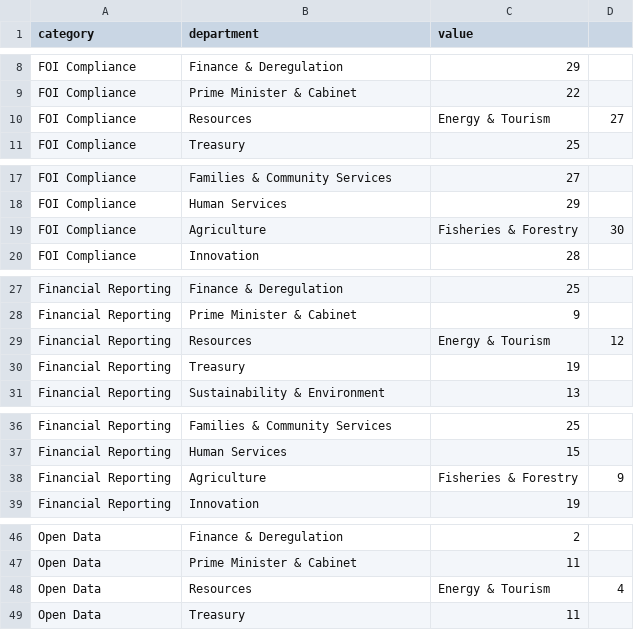
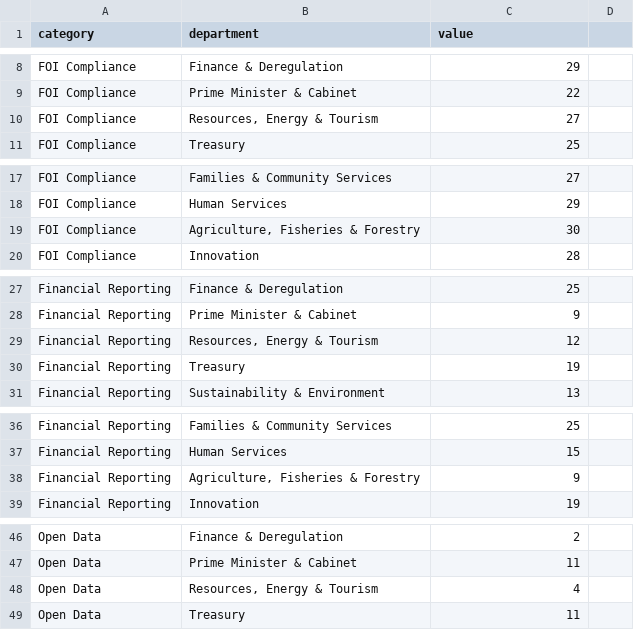
Before and after one commit to robertdapice/theopenindex, a CSV file: public/data.csv, drawn as a sheet; only a part is shown, gaps mark what is left out; the diff covers the shown part only.

Commit message:
Updated data

```diff
--- a/public/data.csv
+++ b/public/data.csv
@@ -9,3 +9,3 @@ FOI Compliance,Finance & Deregulation,29
 FOI Compliance,Prime Minister & Cabinet,22
-FOI Compliance,Resources, Energy & Tourism,27
+FOI Compliance,"Resources, Energy & Tourism",27
 FOI Compliance,Treasury,25
@@ -18,3 +18,3 @@ FOI Compliance,Families & Community Services,27
 FOI Compliance,Human Services,29
-FOI Compliance,Agriculture, Fisheries & Forestry,30
+FOI Compliance,"Agriculture, Fisheries & Forestry",30
 FOI Compliance,Innovation,28
@@ -28,3 +28,3 @@ Financial Reporting,Finance & Deregulation,25
 Financial Reporting,Prime Minister & Cabinet,9
-Financial Reporting,Resources, Energy & Tourism,12
+Financial Reporting,"Resources, Energy & Tourism",12
 Financial Reporting,Treasury,19
@@ -37,3 +37,3 @@ Financial Reporting,Families & Community Services,25
 Financial Reporting,Human Services,15
-Financial Reporting,Agriculture, Fisheries & Forestry,9
+Financial Reporting,"Agriculture, Fisheries & Forestry",9
 Financial Reporting,Innovation,19
@@ -47,3 +47,3 @@ Open Data,Finance & Deregulation,2
 Open Data,Prime Minister & Cabinet,11
-Open Data,Resources, Energy & Tourism,4
+Open Data,"Resources, Energy & Tourism",4
 Open Data,Treasury,11
```
Also changed, not shown: 5 added rows and 5 removed rows elsewhere in this file.
